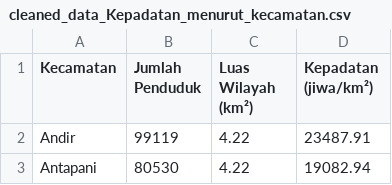
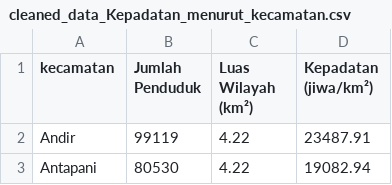
Before and after one commit to Dho99/ai-business-impact-predictor, a CSV file: datasets/cleaned_data_Kepadatan_menurut_kecamatan.csv, drawn as a sheet; only a part is shown.

Commit message:
join kepadatan penduduk faspub dataset

```diff
--- a/datasets/cleaned_data_Kepadatan_menurut_kecamatan.csv
+++ b/datasets/cleaned_data_Kepadatan_menurut_kecamatan.csv
@@ -1,2 +1,2 @@
-Kecamatan,Jumlah Penduduk,Luas Wilayah (km²),Kepadatan (jiwa/km²)
+kecamatan,Jumlah Penduduk,Luas Wilayah (km²),Kepadatan (jiwa/km²)
 Andir,99119,4.22,23487.91
```
Also changed, not shown: 2 other files.
